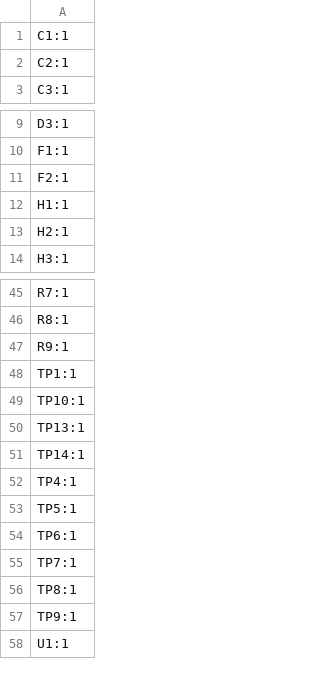
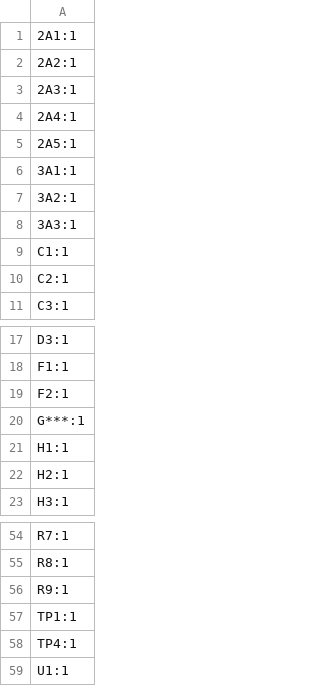
Before and after one commit to waterloo-rocketry/canhw, a CSV file: injector_sensor_hub/production/designators.csv, drawn as a sheet; only a part is shown, gaps mark what is left out.

```diff
--- a/injector_sensor_hub/production/designators.csv
+++ b/injector_sensor_hub/production/designators.csv
@@ -1 +1,9 @@
+2A1:1
+2A2:1
+2A3:1
+2A4:1
+2A5:1
+3A1:1
+3A2:1
+3A3:1
 C1:1
@@ -11,2 +19,3 @@ F1:1
 F2:1
+G***:1
 H1:1
@@ -48,11 +57,3 @@ R9:1
 TP1:1
-TP10:1
-TP13:1
-TP14:1
 TP4:1
-TP5:1
-TP6:1
-TP7:1
-TP8:1
-TP9:1
 U1:1
```
Also changed, not shown: injector_sensor_hub/production/bom.csv, injector_sensor_hub/production/positions.csv, 7 other files.
